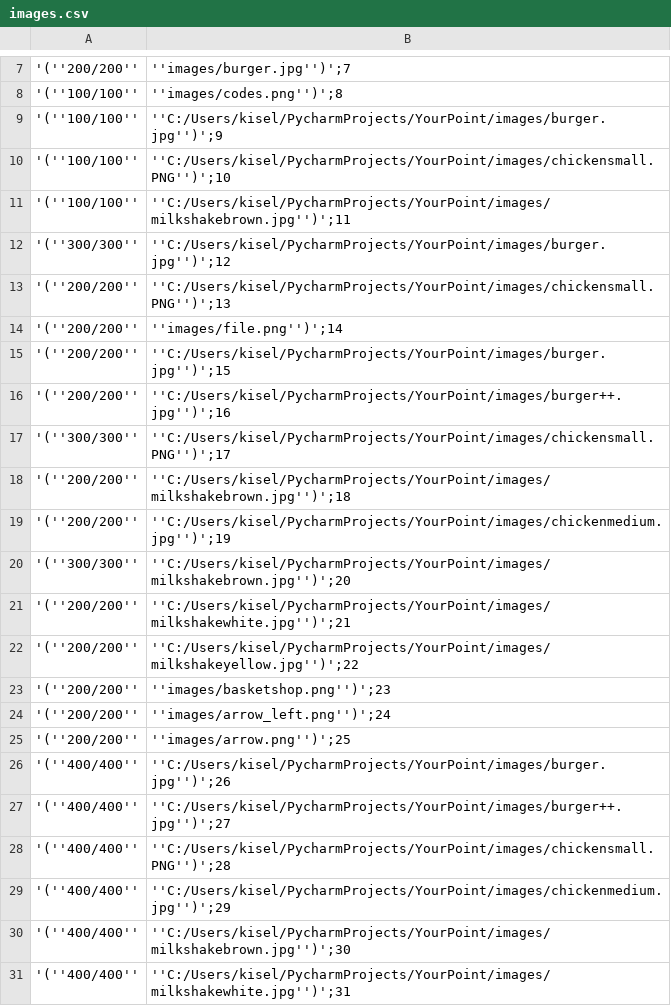
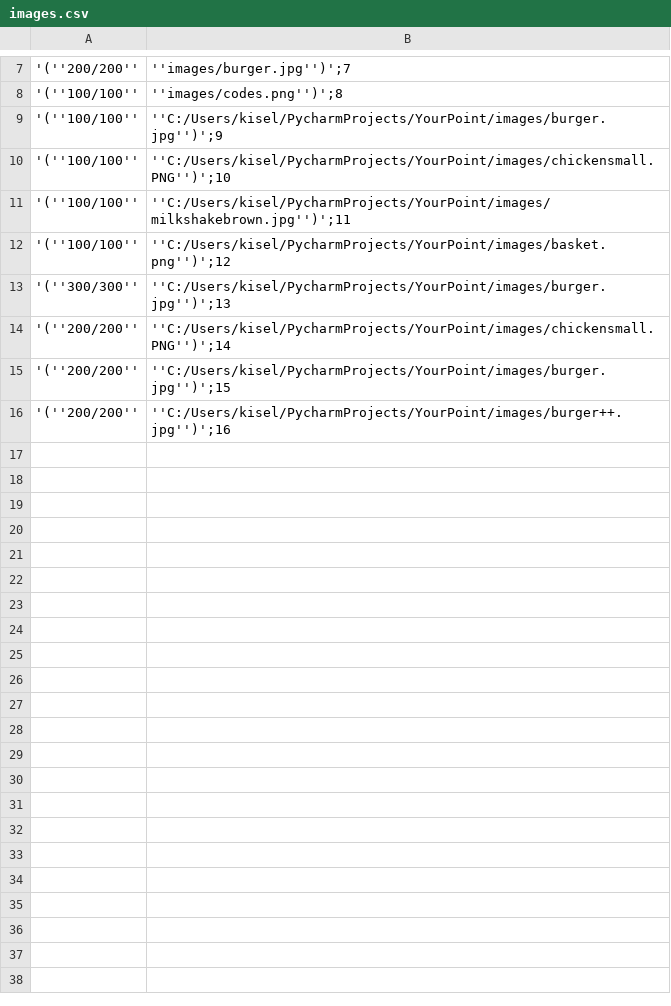
Before and after one commit to markizzkiselev/YourPoint, a CSV file: images.csv, drawn as a sheet; only a part is shown, gaps mark what is left out; the diff covers the shown part only.

Commit message:
YourPoint 1.7 - debug

```diff
--- a/images.csv
+++ b/images.csv
@@ -11,21 +11,6 @@
 '(''100/100'', ''C:/Users/kisel/PycharmProjects/YourPoint/images/milkshakebrown.jpg'')';11
-'(''300/300'', ''C:/Users/kisel/PycharmProjects/YourPoint/images/burger.jpg'')';12
-'(''200/200'', ''C:/Users/kisel/PycharmProjects/YourPoint/images/chickensmall.PNG'')';13
-'(''200/200'', ''images/file.png'')';14
+'(''100/100'', ''C:/Users/kisel/PycharmProjects/YourPoint/images/basket.png'')';12
+'(''300/300'', ''C:/Users/kisel/PycharmProjects/YourPoint/images/burger.jpg'')';13
+'(''200/200'', ''C:/Users/kisel/PycharmProjects/YourPoint/images/chickensmall.PNG'')';14
 '(''200/200'', ''C:/Users/kisel/PycharmProjects/YourPoint/images/burger.jpg'')';15
 '(''200/200'', ''C:/Users/kisel/PycharmProjects/YourPoint/images/burger++.jpg'')';16
-'(''300/300'', ''C:/Users/kisel/PycharmProjects/YourPoint/images/chickensmall.PNG'')';17
-'(''200/200'', ''C:/Users/kisel/PycharmProjects/YourPoint/images/milkshakebrown.jpg'')';18
-'(''200/200'', ''C:/Users/kisel/PycharmProjects/YourPoint/images/chickenmedium.jpg'')';19
-'(''300/300'', ''C:/Users/kisel/PycharmProjects/YourPoint/images/milkshakebrown.jpg'')';20
-'(''200/200'', ''C:/Users/kisel/PycharmProjects/YourPoint/images/milkshakewhite.jpg'')';21
-'(''200/200'', ''C:/Users/kisel/PycharmProjects/YourPoint/images/milkshakeyellow.jpg'')';22
-'(''200/200'', ''images/basketshop.png'')';23
-'(''200/200'', ''images/arrow_left.png'')';24
-'(''200/200'', ''images/arrow.png'')';25
-'(''400/400'', ''C:/Users/kisel/PycharmProjects/YourPoint/images/burger.jpg'')';26
-'(''400/400'', ''C:/Users/kisel/PycharmProjects/YourPoint/images/burger++.jpg'')';27
-'(''400/400'', ''C:/Users/kisel/PycharmProjects/YourPoint/images/chickensmall.PNG'')';28
-'(''400/400'', ''C:/Users/kisel/PycharmProjects/YourPoint/images/chickenmedium.jpg'')';29
-'(''400/400'', ''C:/Users/kisel/PycharmProjects/YourPoint/images/milkshakebrown.jpg'')';30
-'(''400/400'', ''C:/Users/kisel/PycharmProjects/YourPoint/images/milkshakewhite.jpg'')';31
```
Also changed, not shown: 13 removed rows elsewhere in this file, 4 other files.
